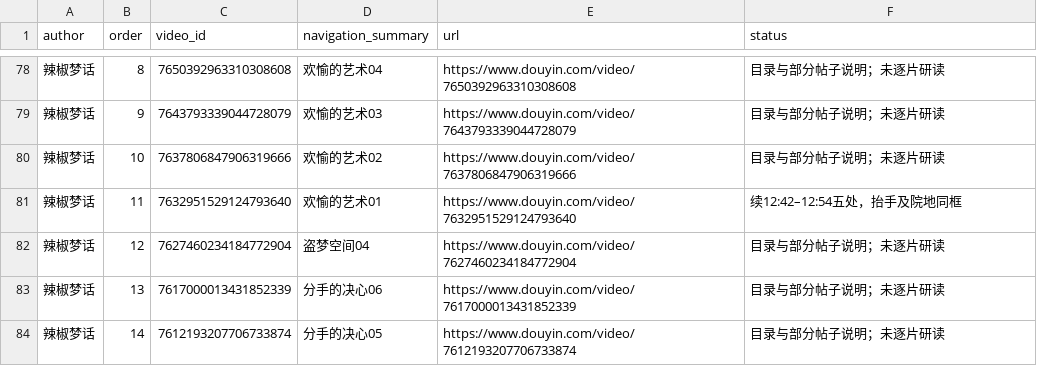
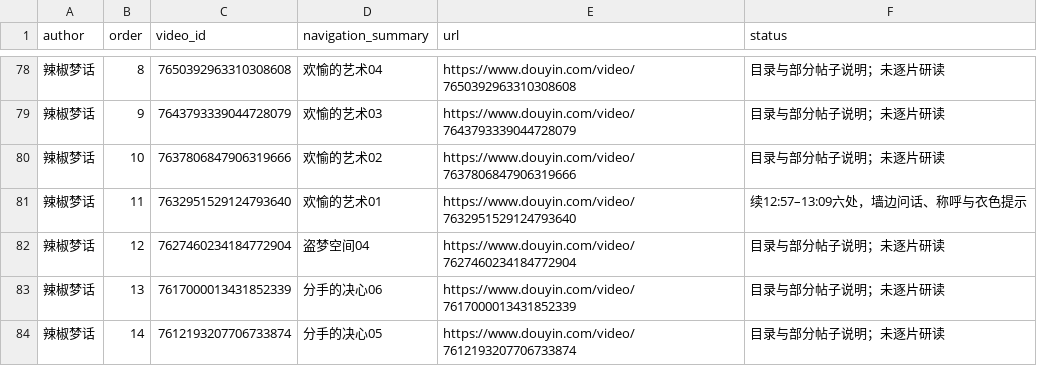
Before and after one commit to 8j-design/film-director-library, a CSV file: projects/director/导演表达/20261026-拉片与整体构思/两位作者可见作品导航-20261026.csv, drawn as a sheet; only a part is shown, gaps mark what is left out; the diff names each change by its address in the sheet, - before the commit and + after, or states it on an @@ line.

```diff
--- a/projects/director/导演表达/20261026-拉片与整体构思/两位作者可见作品导航-20261026.csv
+++ b/projects/director/导演表达/20261026-拉片与整体构思/两位作者可见作品导航-20261026.csv
-F81 (status): 续12:42–12:54五处，抬手及院地同框
+F81 (status): 续12:57–13:09六处，墙边问话、称呼与衣色提示
```
Also changed, not shown: projects/director/个人审美研究/20261026-七位作者/A06-作者当前可见导航-20261031.csv, projects/director/导演表达/20261026-拉片与整体构思/逐集覆盖台账-20261026.csv, 8 other files.
